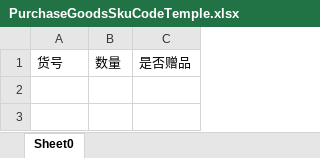
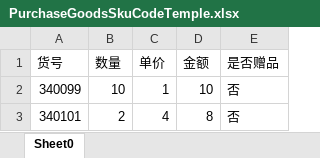
Before and after one commit to zly1988203/easyUI-web, an Excel workbook: src/main/resources/template/excel/export/PurchaseGoodsSkuCodeTemple.xlsx, sheet Sheet0, drawn as a sheet; values as stored, in another font and other column widths than the file's, no borders; the diff names each change by its address in the sheet, - before the commit and + after, or states it on an @@ line.

```diff
--- a/src/main/resources/template/excel/export/PurchaseGoodsSkuCodeTemple.xlsx (sheet Sheet0)
+++ b/src/main/resources/template/excel/export/PurchaseGoodsSkuCodeTemple.xlsx (sheet Sheet0)
+column C (单价), empty
+column D (金额), empty
+row 2: 340099 | 10 | 1 | 10 | 否
+row 3: 340101 | 2 | 4 | 8 | 否
```
Also changed, not shown: src/main/resources/template/excel/export/PurchaseGoodsBarCodeTemple.xlsx, 1 other file.
